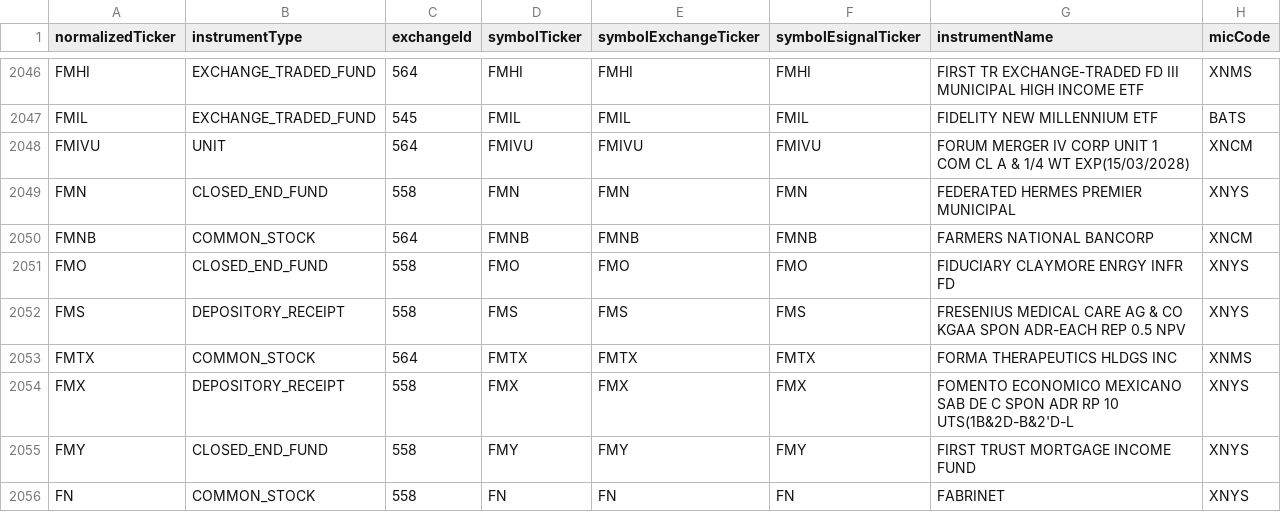
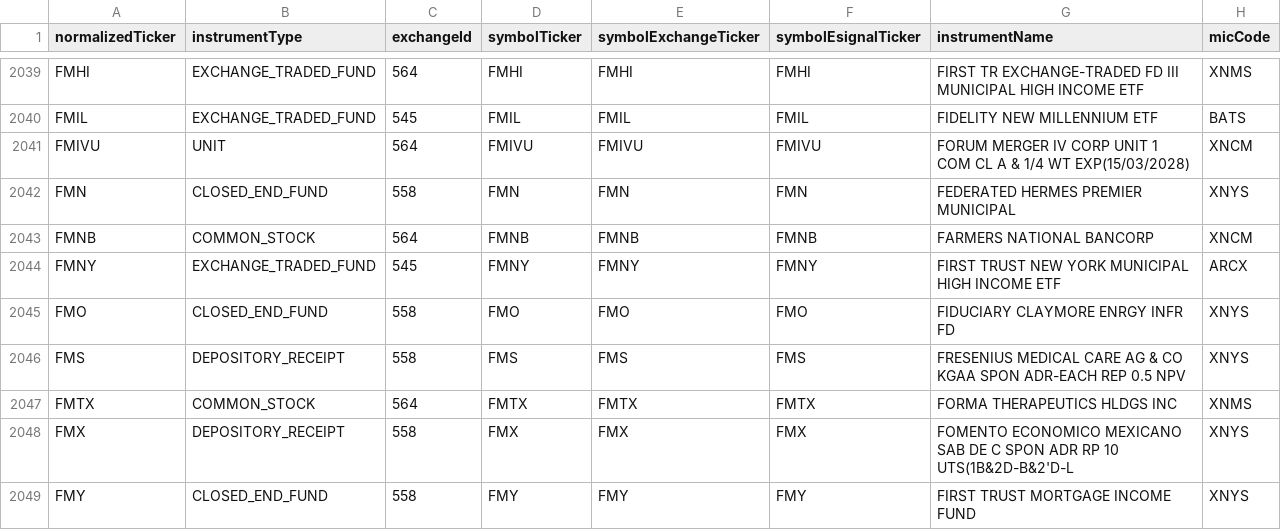
Before and after one commit to haoenhui/nyse-listed-etps, a CSV file: etps-02000.csv, drawn as a sheet; only a part is shown, gaps mark what is left out; the shorter side is filled out with more unchanged rows; the diff covers the shown part only.

```diff
--- a/etps-02000.csv
+++ b/etps-02000.csv
@@ -2050,2 +2043,3 @@ FMN,CLOSED_END_FUND,558,FMN,FMN,FMN,FEDERATED HERMES PREMIER MUNICIPAL,XNYS
 FMNB,COMMON_STOCK,564,FMNB,FMNB,FMNB,FARMERS NATIONAL BANCORP,XNCM
+FMNY,EXCHANGE_TRADED_FUND,545,FMNY,FMNY,FMNY,FIRST TRUST NEW YORK MUNICIPAL HIGH INCOME ETF,ARCX
 FMO,CLOSED_END_FUND,558,FMO,FMO,FMO,FIDUCIARY CLAYMORE ENRGY INFR FD,XNYS
```
Also changed, not shown: 14 added rows and 7 removed rows elsewhere in this file, etps-00000.csv, etps-04000.csv, 3 other files.
